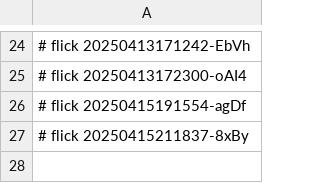
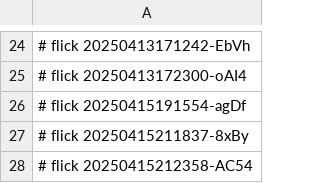
Before and after one commit to abikesa/cover, a CSV file: caffe/.csv, drawn as a sheet; only a part is shown, gaps mark what is left out; the diff names each change by its address in the sheet, - before the commit and + after, or states it on an @@ line.

Commit message:
caffe/.csv

```diff
--- a/caffe/.csv
+++ b/caffe/.csv
+row 28: # flick 20250415212358-AC54
```
